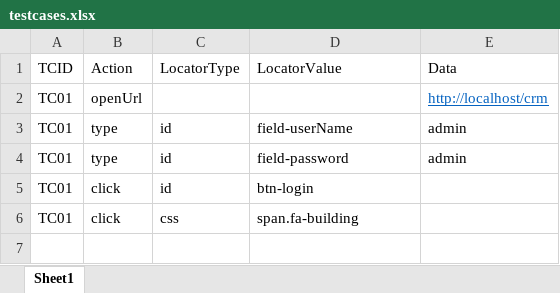
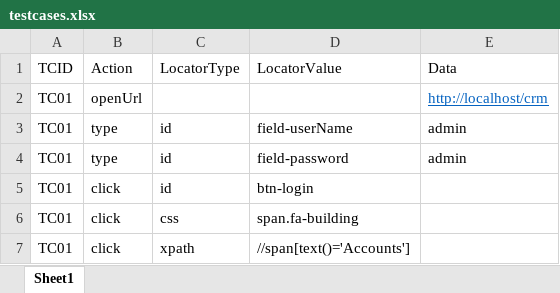
Before and after one commit to mobilitytrackinginfra/cdac-selenium-automation-testing, an Excel workbook: keyword-driven/testcases.xlsx, sheet Sheet1, drawn as a sheet; values as stored, in another font and other column widths than the file's, no borders; the diff names each change by its address in the sheet, - before the commit and + after, or states it on an @@ line.

```diff
--- a/keyword-driven/testcases.xlsx (sheet Sheet1)
+++ b/keyword-driven/testcases.xlsx (sheet Sheet1)
+row 7: TC01 | click | xpath | //span[text()='Accounts']
```
Also changed, not shown: 30 other files.
